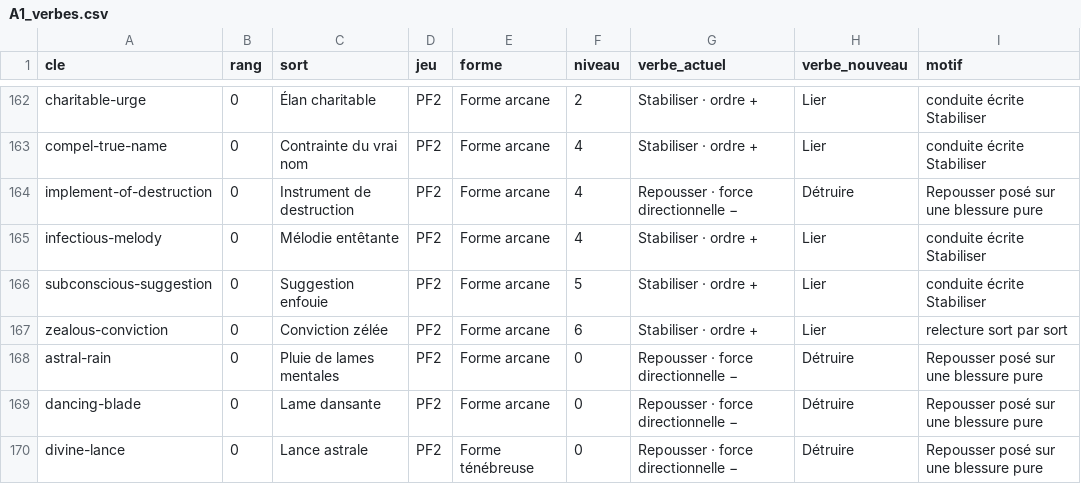
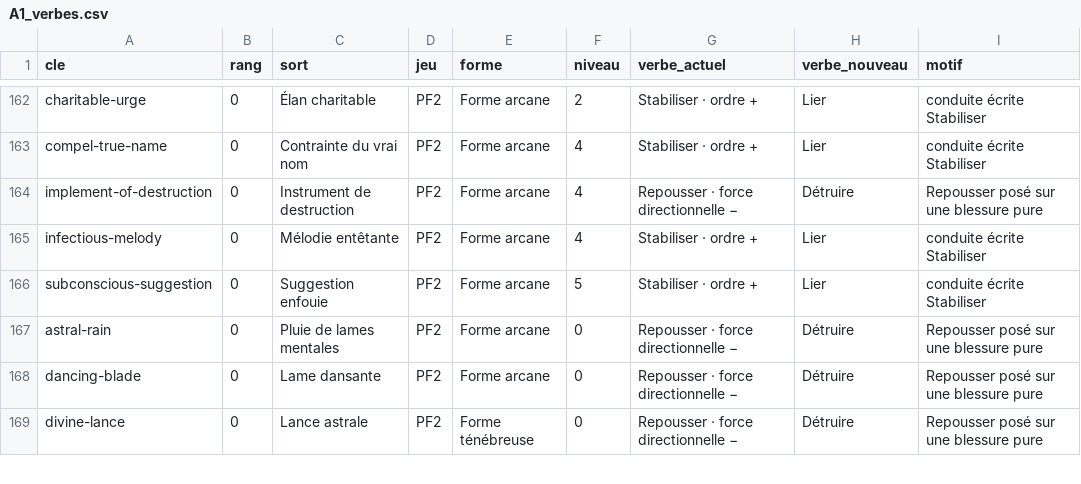
Before and after one commit to BillyMcL/Inarama-Glyphe, a CSV file: donnees/phase4/A1_verbes.csv, drawn as a sheet; only a part is shown, gaps mark what is left out.

```diff
--- a/donnees/phase4/A1_verbes.csv
+++ b/donnees/phase4/A1_verbes.csv
@@ -166,3 +166,2 @@ infectious-melody;0;Mélodie entêtante;PF2;Forme arcane;4;Stabiliser · ordre +
 subconscious-suggestion;0;Suggestion enfouie;PF2;Forme arcane;5;Stabiliser · ordre +;Lier;conduite écrite Stabiliser
-zealous-conviction;0;Conviction zélée;PF2;Forme arcane;6;Stabiliser · ordre +;Lier;relecture sort par sort
 astral-rain;0;Pluie de lames mentales;PF2;Forme arcane;0;Repousser · force directionnelle −;Détruire;Repousser posé sur une blessure pure
```
